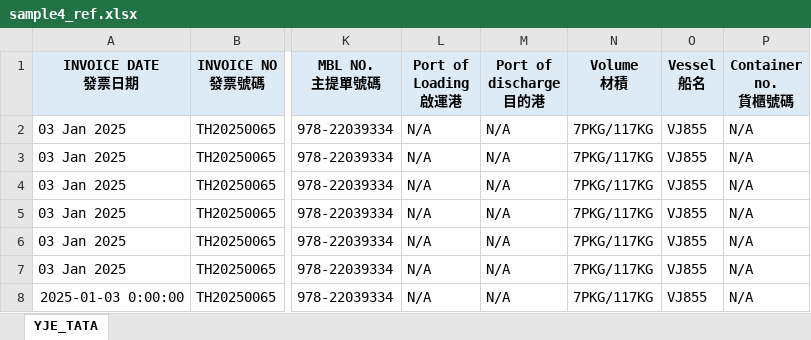
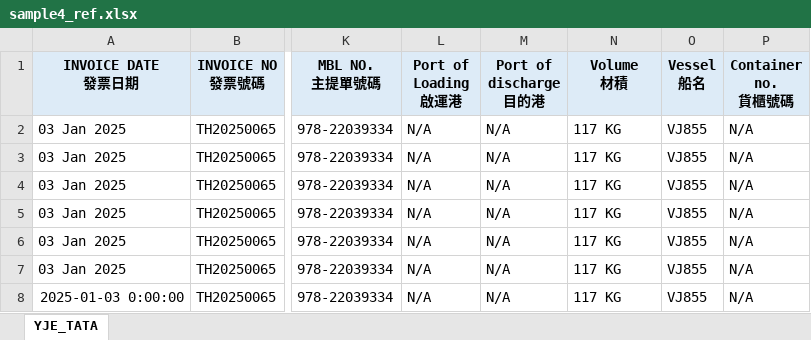
Before and after one commit to JeffreyHuhu/invoice_excel_mapping, an Excel workbook: test_samples/YJE_TATA/sample4_ref.xlsx, sheet YJE_TATA, drawn as a sheet; only a part is shown, gaps mark what is left out; values as stored, in another font and other column widths than the file's, no borders; the diff names each change by its address in the sheet, - before the commit and + after, or states it on an @@ line.

```diff
--- a/test_samples/YJE_TATA/sample4_ref.xlsx (sheet YJE_TATA)
+++ b/test_samples/YJE_TATA/sample4_ref.xlsx (sheet YJE_TATA)
-N2:N8 (Volume 材積): 7PKG/117KG
+N2:N8 (Volume 材積): 117 KG
```
Also changed, not shown: test_samples/YJE_TATA/sample1_ref.xlsx, test_samples/YJE_TATA/sample3_ref.xlsx, 4 other files.
